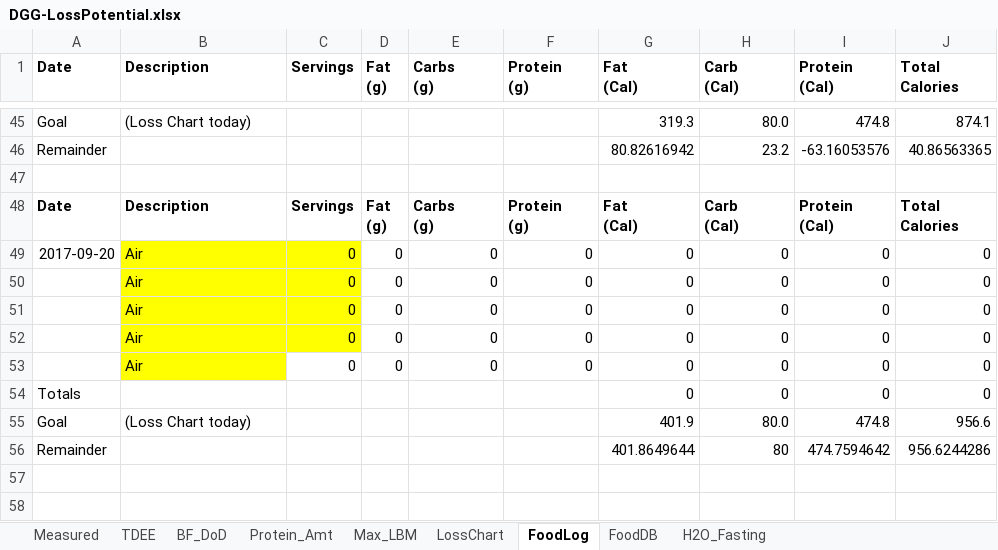
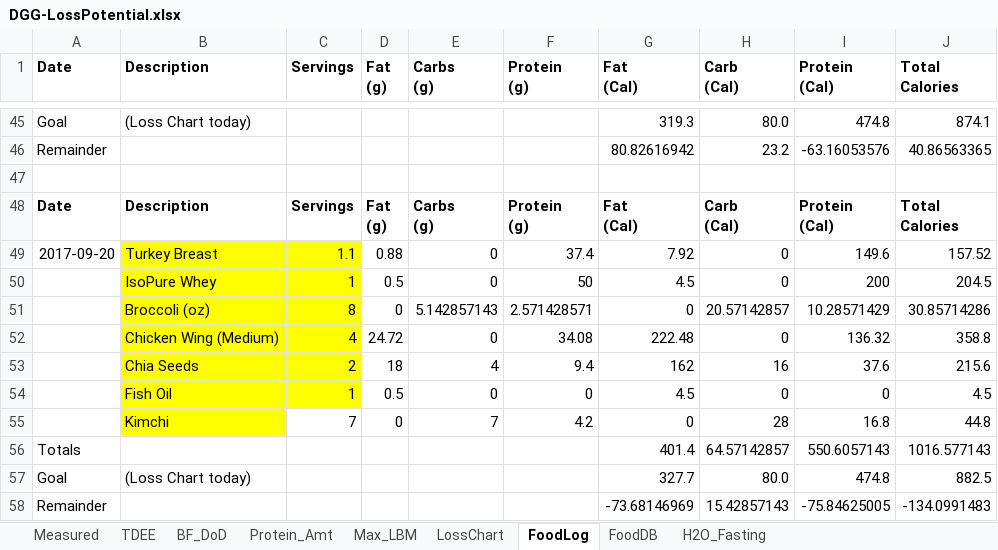
Before and after one commit to OpenKeto/KetoStuff, an Excel workbook: Calculators/Spreadsheet Calculators/DGG-LossPotential.xlsx, sheet FoodLog, drawn as a sheet; only a part is shown, gaps mark what is left out; values as stored, in another font and other column widths than the file's, no borders; removed rows and columns are numbered as before the commit, all else as after; the diff names each change by its address in the sheet, - before the commit and + after, or states it on an @@ line.

```diff
--- a/Calculators/Spreadsheet Calculators/DGG-LossPotential.xlsx (sheet FoodLog)
+++ b/Calculators/Spreadsheet Calculators/DGG-LossPotential.xlsx (sheet FoodLog)
-B49 (Description): Air
+B49 (Description): Turkey Breast
-C49 (Servings): 0
+C49 (Servings): 1.1
-D49 (Fat (g)): 0
+D49 (Fat (g)): 0.88
-F49 (Protein (g)): 0
+F49 (Protein (g)): 37.4
-G49 (Fat (Cal)): 0
+G49 (Fat (Cal)): 7.92
-I49 (Protein (Cal)): 0
+I49 (Protein (Cal)): 149.6
-J49 (Total Calories): 0
+J49 (Total Calories): 157.52
-row 50:  | Air | 0 | 0 | 0 | 0 | 0 | 0 | 0 | 0
-row 51:  | Air | 0 | 0 | 0 | 0 | 0 | 0 | 0 | 0
-row 52:  | Air | 0 | 0 | 0 | 0 | 0 | 0 | 0 | 0
-row 53:  | Air | 0 | 0 | 0 | 0 | 0 | 0 | 0 | 0
-row 54: Totals |  |  |  |  |  | 0 | 0 | 0 | 0
+row 50:  | IsoPure Whey | 1 | 0.5 | 0 | 50 | 4.5 | 0 | 200 | 204.5
+row 51:  | Broccoli (oz) | 8 | 0 | 5.142857143 | 2.571428571 | 0 | 20.57142857 | 10.28571429 | 30.85714286
+row 52:  | Chicken Wing (Medium) | 4 | 24.72 | 0 | 34.08 | 222.48 | 0 | 136.32 | 358.8
+row 53:  | Chia Seeds | 2 | 18 | 4 | 9.4 | 162 | 16 | 37.6 | 215.6
+row 54:  | Fish Oil | 1 | 0.5 | 0 | 0 | 4.5 | 0 | 0 | 4.5
+row 55:  | Kimchi | 7 | 0 | 7 | 4.2 | 0 | 28 | 16.8 | 44.8
+row 56: Totals |  |  |  |  |  | 401.4 | 64.57142857 | 550.6057143 | 1016.577143
-G57 (Fat (Cal)): 401.9
+G57 (Fat (Cal)): 327.7
-J57 (Total Calories): 956.6
+J57 (Total Calories): 882.5
-row 56: Remainder |  |  |  |  |  | 401.8649644 | 80 | 474.7594642 | 956.6244286
+row 58: Remainder |  |  |  |  |  | -73.68146969 | 15.42857143 | -75.84625005 | -134.0991483
```
Also changed, not shown: sheet LossChart, sheet FoodDB, sheet TDEE, formulas that keep their value, charts or pictures, 1 other file.
